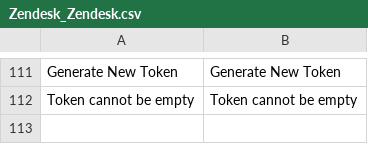
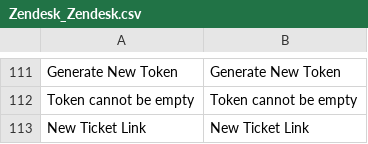
Before and after one commit to OpenMageModuleFostering/zendesk, a CSV file: app/locale/en_US/Zendesk_Zendesk.csv, drawn as a sheet; only a part is shown, gaps mark what is left out.

```diff
--- a/app/locale/en_US/Zendesk_Zendesk.csv
+++ b/app/locale/en_US/Zendesk_Zendesk.csv
@@ -112 +112,2 @@
 "Token cannot be empty","Token cannot be empty"
+"New Ticket Link","New Ticket Link"
```
Also changed, not shown: 32 other files.
